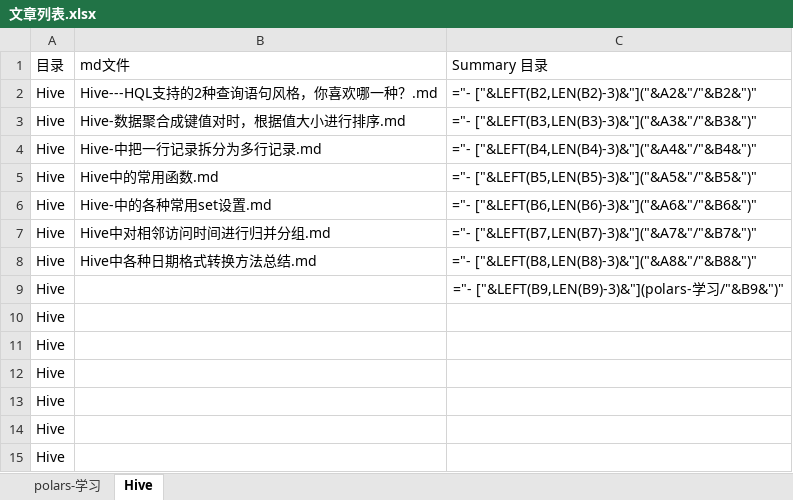
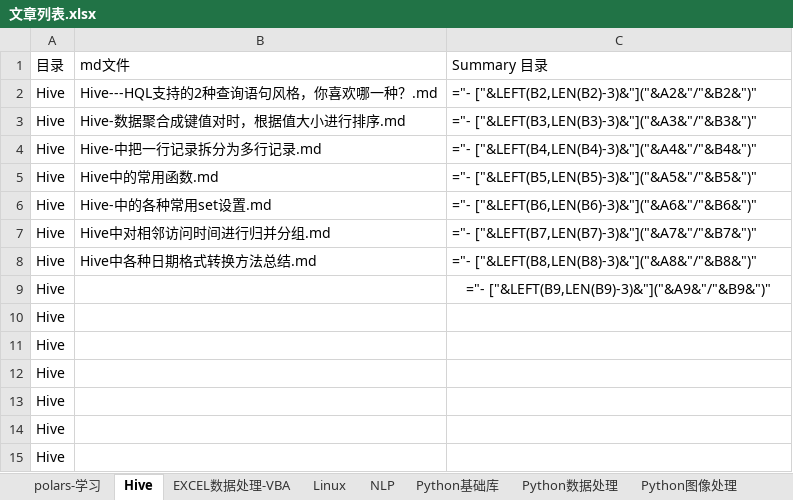
Before and after one commit to DataShare-duo/datashare, an Excel workbook: src/文章列表.xlsx, sheet Hive, drawn as a sheet; values as stored, in another font and other column widths than the file's, no borders; formulas are shown in place of their values; the diff names each change by its address in the sheet, - before the commit and + after, or states it on an @@ line.

```diff
--- a/src/文章列表.xlsx (sheet Hive)
+++ b/src/文章列表.xlsx (sheet Hive)
+sheet tab: EXCEL数据处理-VBA
+sheet tab: Linux
+sheet tab: NLP
+sheet tab: Python基础库
+sheet tab: Python数据处理
+sheet tab: Python图像处理
-C9: ="- ["&LEFT(B9,LEN(B9)-3)&"](polars-学习/"&B9&")"
+C9: ="- ["&LEFT(B9,LEN(B9)-3)&"]("&A9&"/"&B9&")"
```
Also changed, not shown: other sheet tabs, 11 other files.
